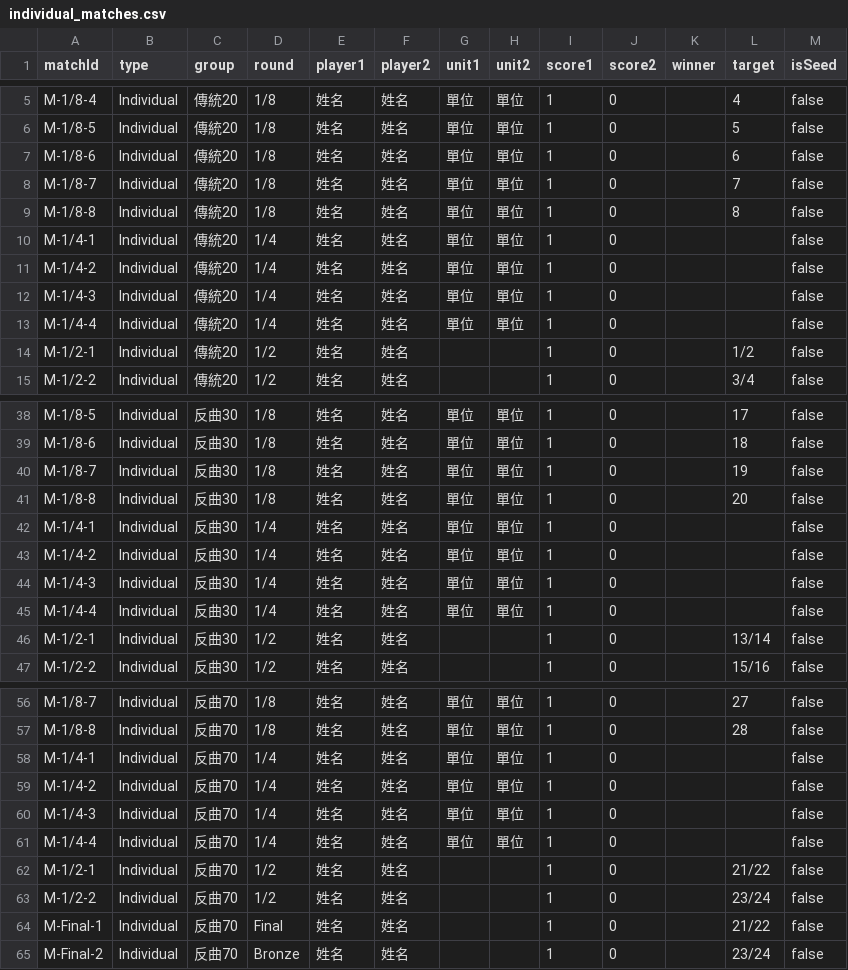
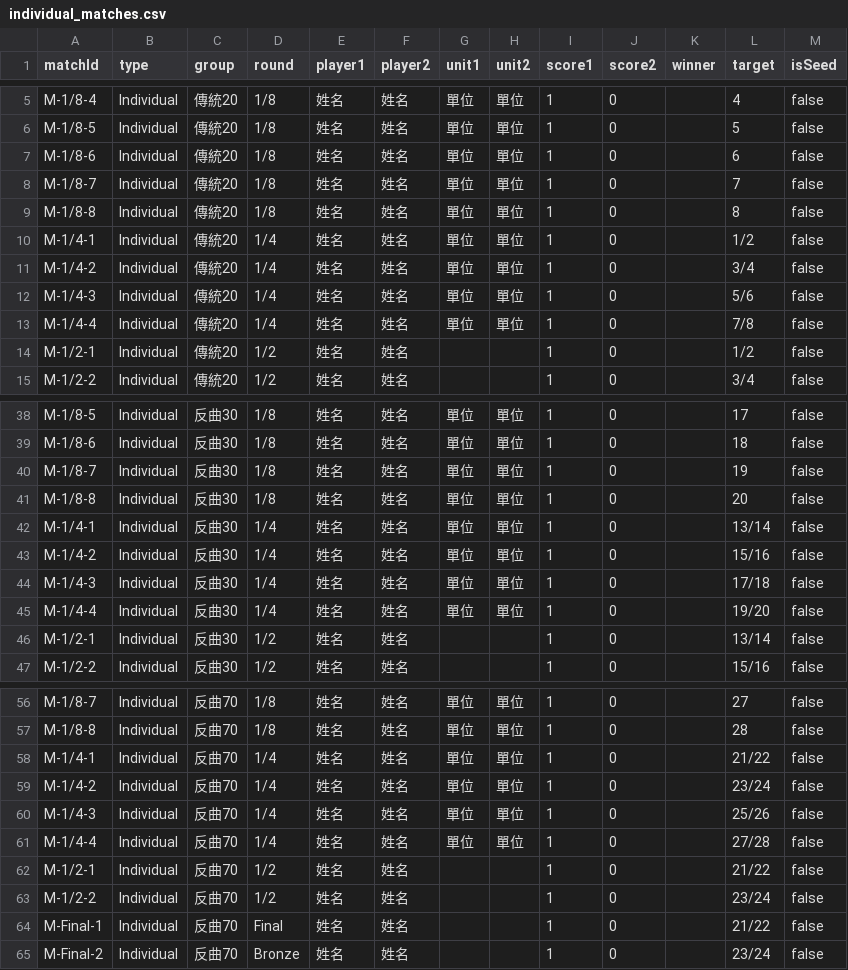
Before and after one commit to 687887s/archery_race, a CSV file: data/individual_matches.csv, drawn as a sheet; only a part is shown, gaps mark what is left out.

Commit message:
Data Update 2026-05-13T18:19:00.563Z

```diff
--- a/data/individual_matches.csv
+++ b/data/individual_matches.csv
@@ -9,6 +9,6 @@ M-1/8-7,Individual,傳統20,1/8,姓名,姓名,單位,單位,1,0,,7,false
 M-1/8-8,Individual,傳統20,1/8,姓名,姓名,單位,單位,1,0,,8,false
-M-1/4-1,Individual,傳統20,1/4,姓名,姓名,單位,單位,1,0,,,false
-M-1/4-2,Individual,傳統20,1/4,姓名,姓名,單位,單位,1,0,,,false
-M-1/4-3,Individual,傳統20,1/4,姓名,姓名,單位,單位,1,0,,,false
-M-1/4-4,Individual,傳統20,1/4,姓名,姓名,單位,單位,1,0,,,false
+M-1/4-1,Individual,傳統20,1/4,姓名,姓名,單位,單位,1,0,,1/2,false
+M-1/4-2,Individual,傳統20,1/4,姓名,姓名,單位,單位,1,0,,3/4,false
+M-1/4-3,Individual,傳統20,1/4,姓名,姓名,單位,單位,1,0,,5/6,false
+M-1/4-4,Individual,傳統20,1/4,姓名,姓名,單位,單位,1,0,,7/8,false
 M-1/2-1,Individual,傳統20,1/2,姓名,姓名,,,1,0,,1/2,false
@@ -41,6 +41,6 @@ M-1/8-7,Individual,反曲30,1/8,姓名,姓名,單位,單位,1,0,,19,false
 M-1/8-8,Individual,反曲30,1/8,姓名,姓名,單位,單位,1,0,,20,false
-M-1/4-1,Individual,反曲30,1/4,姓名,姓名,單位,單位,1,0,,,false
-M-1/4-2,Individual,反曲30,1/4,姓名,姓名,單位,單位,1,0,,,false
-M-1/4-3,Individual,反曲30,1/4,姓名,姓名,單位,單位,1,0,,,false
-M-1/4-4,Individual,反曲30,1/4,姓名,姓名,單位,單位,1,0,,,false
+M-1/4-1,Individual,反曲30,1/4,姓名,姓名,單位,單位,1,0,,13/14,false
+M-1/4-2,Individual,反曲30,1/4,姓名,姓名,單位,單位,1,0,,15/16,false
+M-1/4-3,Individual,反曲30,1/4,姓名,姓名,單位,單位,1,0,,17/18,false
+M-1/4-4,Individual,反曲30,1/4,姓名,姓名,單位,單位,1,0,,19/20,false
 M-1/2-1,Individual,反曲30,1/2,姓名,姓名,,,1,0,,13/14,false
@@ -57,6 +57,6 @@ M-1/8-7,Individual,反曲70,1/8,姓名,姓名,單位,單位,1,0,,27,false
 M-1/8-8,Individual,反曲70,1/8,姓名,姓名,單位,單位,1,0,,28,false
-M-1/4-1,Individual,反曲70,1/4,姓名,姓名,單位,單位,1,0,,,false
-M-1/4-2,Individual,反曲70,1/4,姓名,姓名,單位,單位,1,0,,,false
-M-1/4-3,Individual,反曲70,1/4,姓名,姓名,單位,單位,1,0,,,false
-M-1/4-4,Individual,反曲70,1/4,姓名,姓名,單位,單位,1,0,,,false
+M-1/4-1,Individual,反曲70,1/4,姓名,姓名,單位,單位,1,0,,21/22,false
+M-1/4-2,Individual,反曲70,1/4,姓名,姓名,單位,單位,1,0,,23/24,false
+M-1/4-3,Individual,反曲70,1/4,姓名,姓名,單位,單位,1,0,,25/26,false
+M-1/4-4,Individual,反曲70,1/4,姓名,姓名,單位,單位,1,0,,27/28,false
 M-1/2-1,Individual,反曲70,1/2,姓名,姓名,,,1,0,,21/22,false
```
